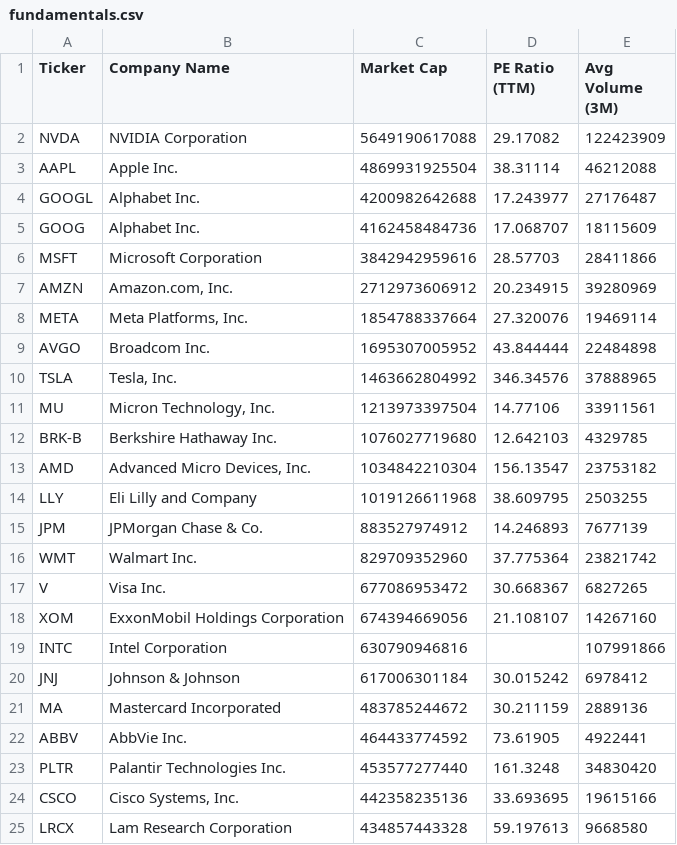
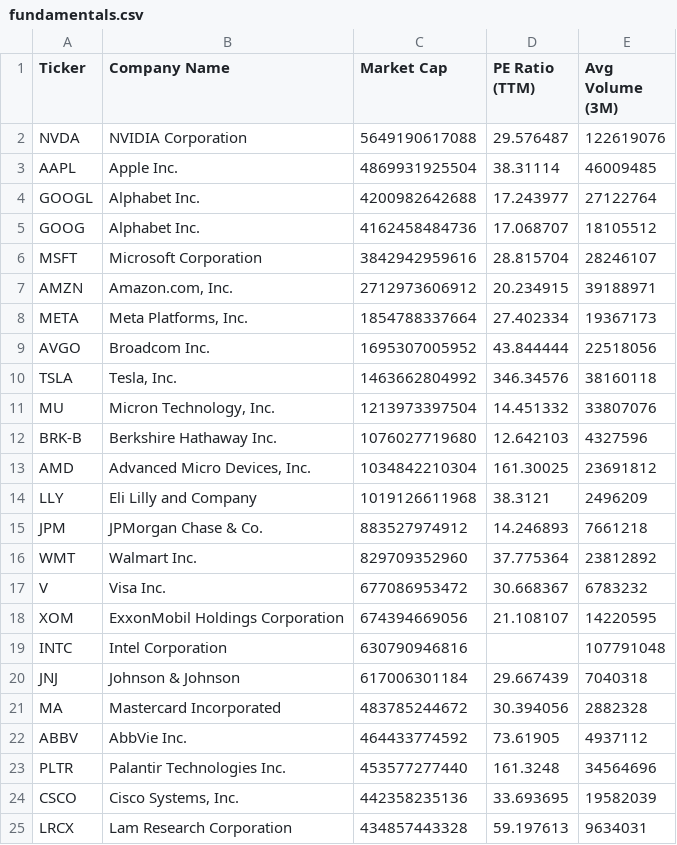
Before and after one commit to NK-Mikey/Stock-Market-Dashboard, a CSV file: data/fundamentals.csv, drawn as a sheet; only a part is shown; the diff covers the shown part only.

```diff
--- a/data/fundamentals.csv
+++ b/data/fundamentals.csv
@@ -1,25 +1,25 @@
 Ticker,Company Name,Market Cap,PE Ratio (TTM),Avg Volume (3M)
-NVDA,NVIDIA Corporation,5649190617088,29.17082,122423909
-AAPL,Apple Inc.,4869931925504,38.31114,46212088
-GOOGL,Alphabet Inc.,4200982642688,17.243977,27176487
-GOOG,Alphabet Inc.,4162458484736,17.068707,18115609
-MSFT,Microsoft Corporation,3842942959616,28.57703,28411866
-AMZN,"Amazon.com, Inc.",2712973606912,20.234915,39280969
-META,"Meta Platforms, Inc.",1854788337664,27.320076,19469114
-AVGO,Broadcom Inc.,1695307005952,43.844444,22484898
-TSLA,"Tesla, Inc.",1463662804992,346.34576,37888965
-MU,"Micron Technology, Inc.",1213973397504,14.77106,33911561
-BRK-B,Berkshire Hathaway Inc.,1076027719680,12.642103,4329785
-AMD,"Advanced Micro Devices, Inc.",1034842210304,156.13547,23753182
-LLY,Eli Lilly and Company,1019126611968,38.609795,2503255
-JPM,JPMorgan Chase & Co.,883527974912,14.246893,7677139
-WMT,Walmart Inc.,829709352960,37.775364,23821742
-V,Visa Inc.,677086953472,30.668367,6827265
-XOM,ExxonMobil Holdings Corporation,674394669056,21.108107,14267160
-INTC,Intel Corporation,630790946816,,107991866
-JNJ,Johnson & Johnson,617006301184,30.015242,6978412
-MA,Mastercard Incorporated,483785244672,30.211159,2889136
-ABBV,AbbVie Inc.,464433774592,73.61905,4922441
-PLTR,Palantir Technologies Inc.,453577277440,161.3248,34830420
-CSCO,"Cisco Systems, Inc.",442358235136,33.693695,19615166
-LRCX,Lam Research Corporation,434857443328,59.197613,9668580
+NVDA,NVIDIA Corporation,5649190617088,29.576487,122619076
+AAPL,Apple Inc.,4869931925504,38.31114,46009485
+GOOGL,Alphabet Inc.,4200982642688,17.243977,27122764
+GOOG,Alphabet Inc.,4162458484736,17.068707,18105512
+MSFT,Microsoft Corporation,3842942959616,28.815704,28246107
+AMZN,"Amazon.com, Inc.",2712973606912,20.234915,39188971
+META,"Meta Platforms, Inc.",1854788337664,27.402334,19367173
+AVGO,Broadcom Inc.,1695307005952,43.844444,22518056
+TSLA,"Tesla, Inc.",1463662804992,346.34576,38160118
+MU,"Micron Technology, Inc.",1213973397504,14.451332,33807076
+BRK-B,Berkshire Hathaway Inc.,1076027719680,12.642103,4327596
+AMD,"Advanced Micro Devices, Inc.",1034842210304,161.30025,23691812
+LLY,Eli Lilly and Company,1019126611968,38.3121,2496209
+JPM,JPMorgan Chase & Co.,883527974912,14.246893,7661218
+WMT,Walmart Inc.,829709352960,37.775364,23812892
+V,Visa Inc.,677086953472,30.668367,6783232
+XOM,ExxonMobil Holdings Corporation,674394669056,21.108107,14220595
+INTC,Intel Corporation,630790946816,,107791048
+JNJ,Johnson & Johnson,617006301184,29.667439,7040318
+MA,Mastercard Incorporated,483785244672,30.394056,2882328
+ABBV,AbbVie Inc.,464433774592,73.61905,4937112
+PLTR,Palantir Technologies Inc.,453577277440,161.3248,34564696
+CSCO,"Cisco Systems, Inc.",442358235136,33.693695,19582039
+LRCX,Lam Research Corporation,434857443328,59.197613,9634031
```
Also changed, not shown: 2 edited cells elsewhere in this file, 1 other file.
